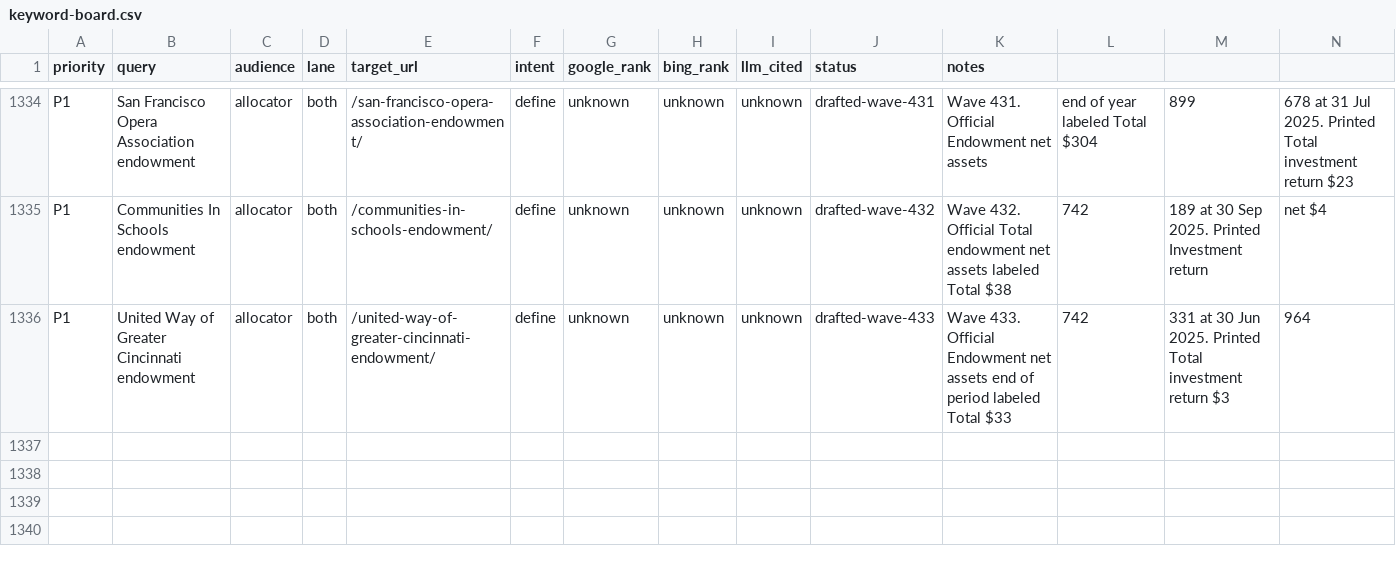
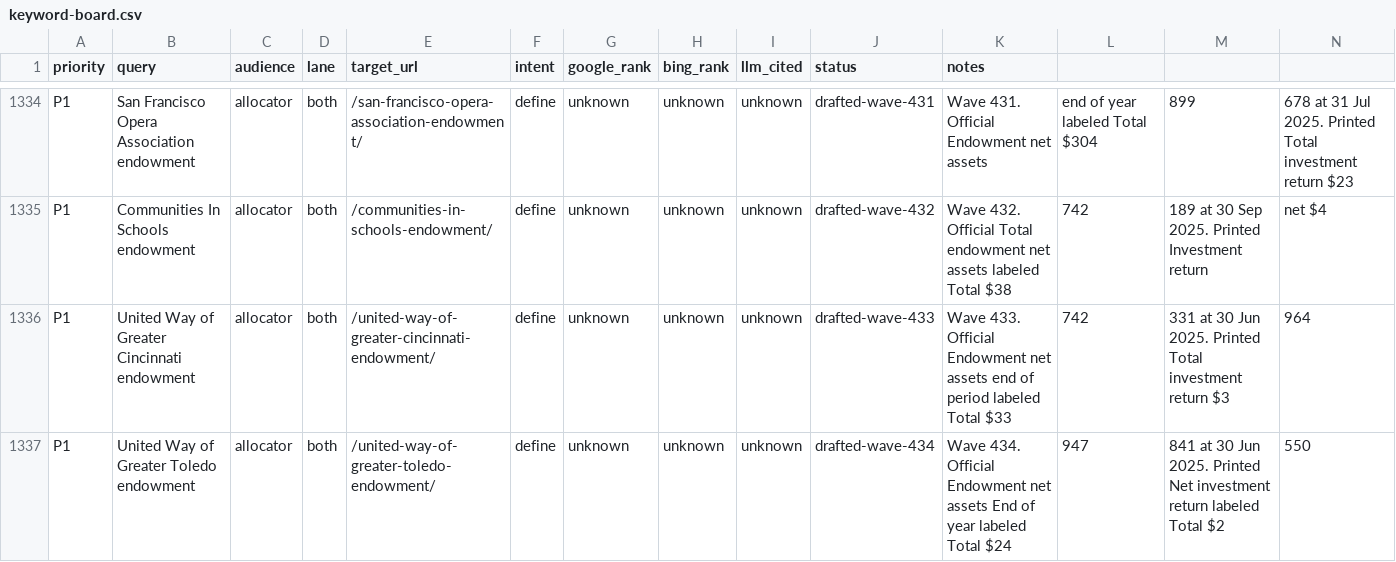
Before and after one commit to timcanada/uao-insurance-gate, a CSV file: seo-aeo/inventory/keyword-board.csv, drawn as a sheet; only a part is shown, gaps mark what is left out; rows hold the shown columns only; the diff names each change by its address in the sheet, - before the commit and + after, or states it on an @@ line.

```diff
--- a/seo-aeo/inventory/keyword-board.csv
+++ b/seo-aeo/inventory/keyword-board.csv
+row 1337: P1 | United Way of Greater Toledo endowment | allocator | both | /united-way-of-greater-toledo-endowment/ | define | unknown | unknown | unknown | drafted-wave-434 | Wave 434. Official Endowment net assets End of year labeled Total $24 | 947 | 841 at 30 Jun 2025. Printed Net investment return labeled Total $2 | 550
```
Also changed, not shown: seo-aeo/inventory/priority-slugs.csv, 11 other files.
